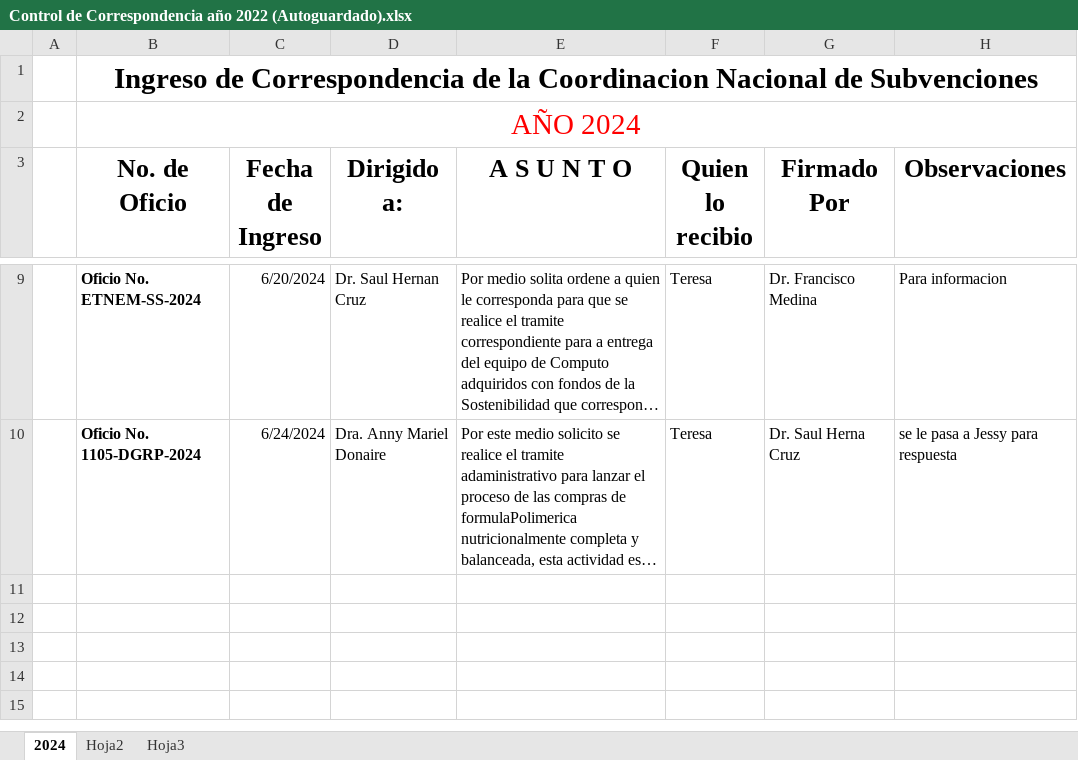
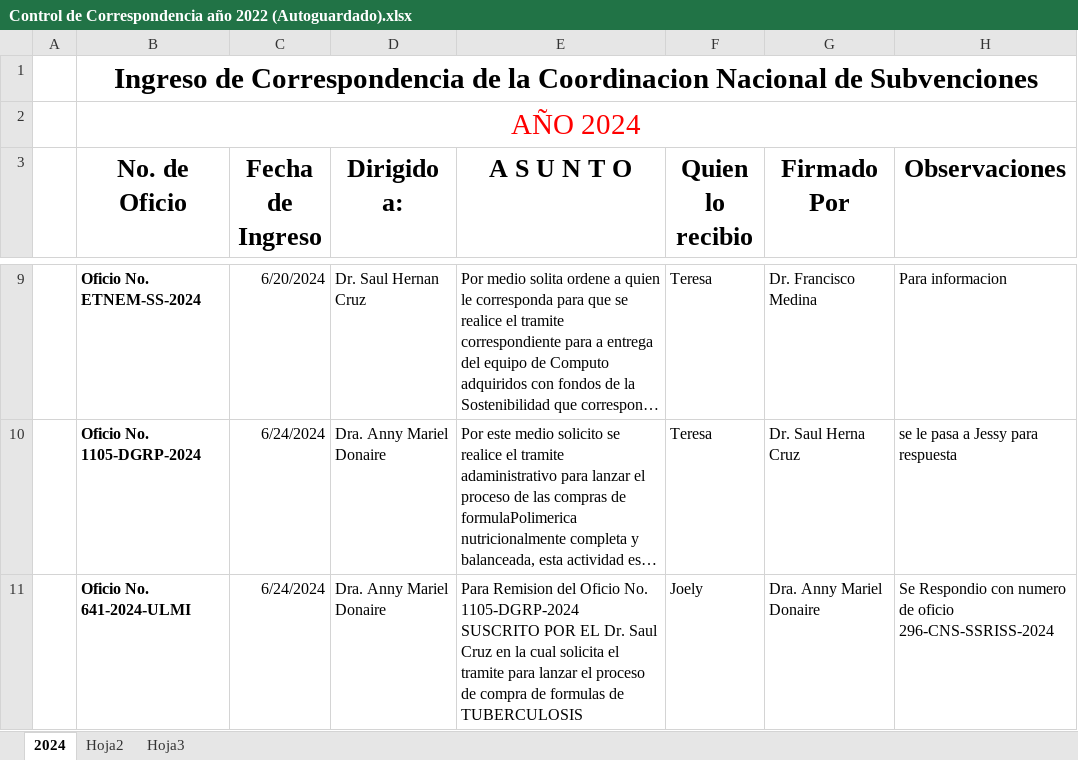
Before and after one commit to Gazellagaho/Matrices, an Excel workbook: Control de Correspondencia año 2022 (Autoguardado).xlsx, sheet 2024, drawn as a sheet; only a part is shown, gaps mark what is left out; long unchanged cells end in …; values as stored, in another font and other column widths than the file's, no borders; the diff names each change by its address in the sheet, - before the commit and + after, or states it on an @@ line.

Commit message:
Update Control de Correspondencia año 2022 (Autoguardado).xlsx

```diff
--- a/Control de Correspondencia año 2022 (Autoguardado).xlsx (sheet 2024)
+++ b/Control de Correspondencia año 2022 (Autoguardado).xlsx (sheet 2024)
+row 11:  | Oficio No. 641-2024-ULMI | 6/24/2024 | Dra. Anny Mariel Donaire | Para Remision del Oficio No. 1105-DGRP-2024 SUSCRITO POR EL Dr. Saul Cruz en la cual solicita el tramite para lanzar el proceso de compra de formulas de TUBERCULOSIS | Joely | Dra. Anny Mariel Donaire | Se Respondio con numero de oficio 296-CNS-SSRISS-2024
```
